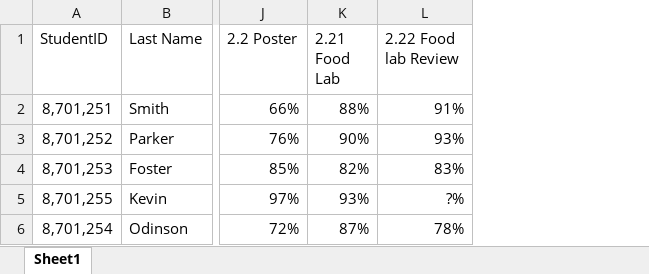
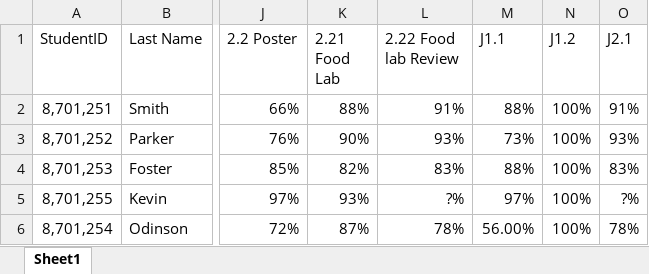
Before and after one commit to fiddler110/TeacherGradeBookReports, an Excel workbook: Grades.xlsx, sheet Sheet1, drawn as a sheet; only a part is shown, gaps mark what is left out; values as stored, in another font and other column widths than the file's, no borders; the diff names each change by its address in the sheet, - before the commit and + after, or states it on an @@ line.

Commit message:
updated to use a journal section

```diff
--- a/Grades.xlsx (sheet Sheet1)
+++ b/Grades.xlsx (sheet Sheet1)
+column M (J1.1), rows 2-6: 88% | 73% | 88% | 97% | 56.00%
+column N (J1.2), rows 2-6: all 100%
+column O (J2.1), rows 2-6: 91% | 93% | 83% | ?% | 78%
```
